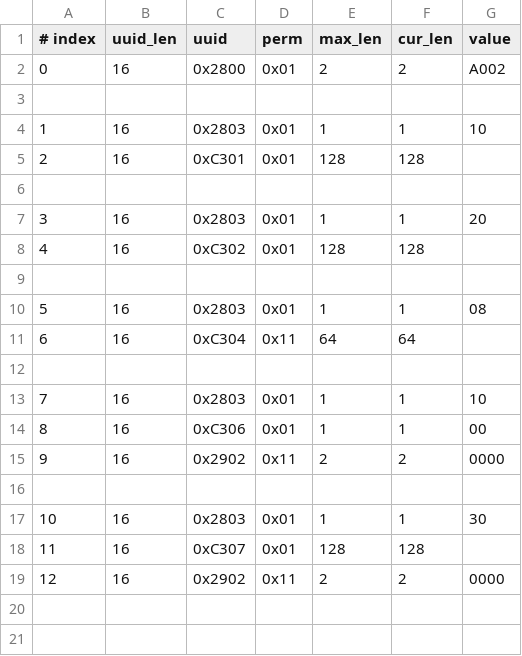
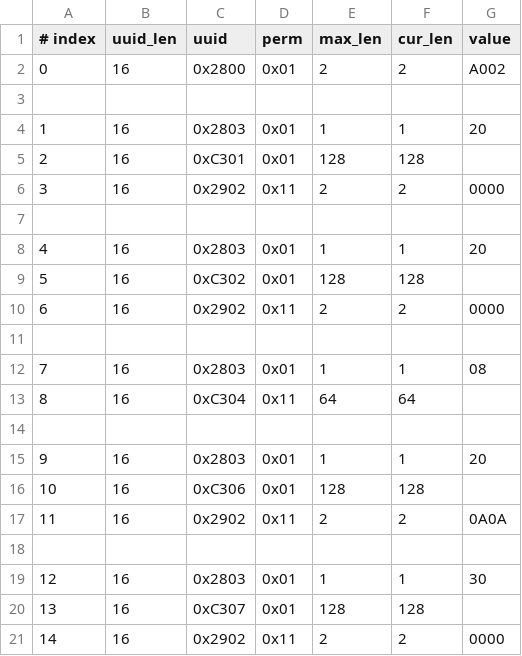
Before and after one commit to nk-eversan/esp-at, a CSV file: components/customized_partitions/raw_data/ble_data/gatts_data.csv, drawn as a sheet; addresses are those after the commit; the diff names each change by its address in the sheet, - before the commit and + after, or states it on an @@ line.

Commit message:
20240228: Changed characteristics after "successful" subscription to c306 and c307

```diff
--- a/components/customized_partitions/raw_data/ble_data/gatts_data.csv
+++ b/components/customized_partitions/raw_data/ble_data/gatts_data.csv
-G4 (value): 10
+G4 (value): 20
+row 6: 3 | 16 | 0x2902 | 0x11 | 2 | 2 | 0000
@@ column A (# index) renumbered from row 8 down @@
+row 10: 6 | 16 | 0x2902 | 0x11 | 2 | 2 | 0000
-G15 (value): 10
+G15 (value): 20
-E16 (max_len): 1
+E16 (max_len): 128
-F16 (cur_len): 1
+F16 (cur_len): 128
-G16 (value): 00
+G16 (value): (empty)
-G17 (value): 0000
+G17 (value): 0A0A
```
